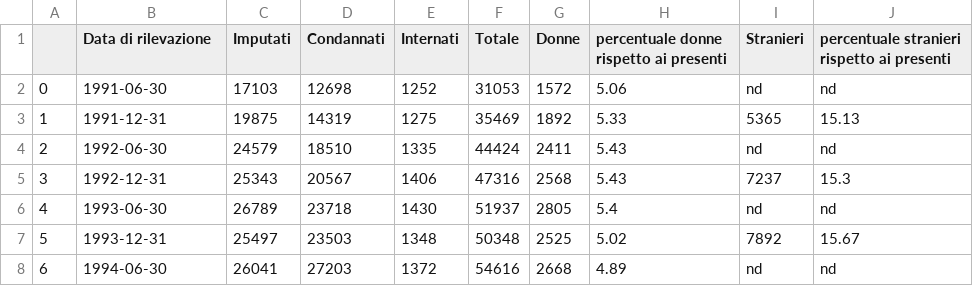
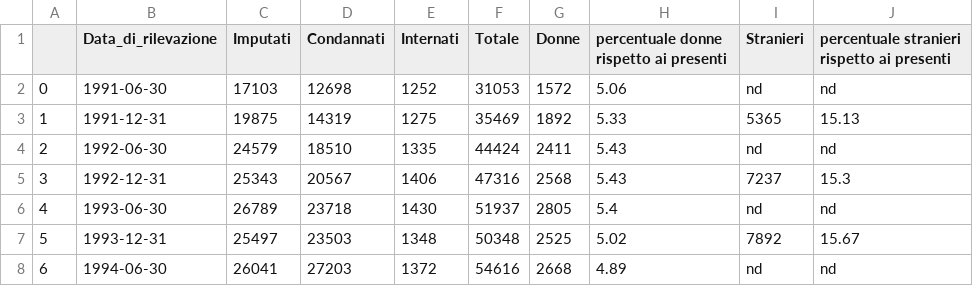
Before and after one commit to alicebergonzini/Data_Journalism, a CSV file: numero_detenuti.csv, drawn as a sheet; only a part is shown.

Commit message:
Update numero_detenuti.csv

```diff
--- a/numero_detenuti.csv
+++ b/numero_detenuti.csv
@@ -1,2 +1,2 @@
-,Data di rilevazione,Imputati,Condannati,Internati,Totale,Donne,percentuale donne rispetto ai presenti,Stranieri,percentuale stranieri rispetto ai presenti
+,Data_di_rilevazione,Imputati,Condannati,Internati,Totale,Donne,percentuale donne rispetto ai presenti,Stranieri,percentuale stranieri rispetto ai presenti
 0,1991-06-30,17103,12698,1252,31053,1572,5.06,nd,nd
```
